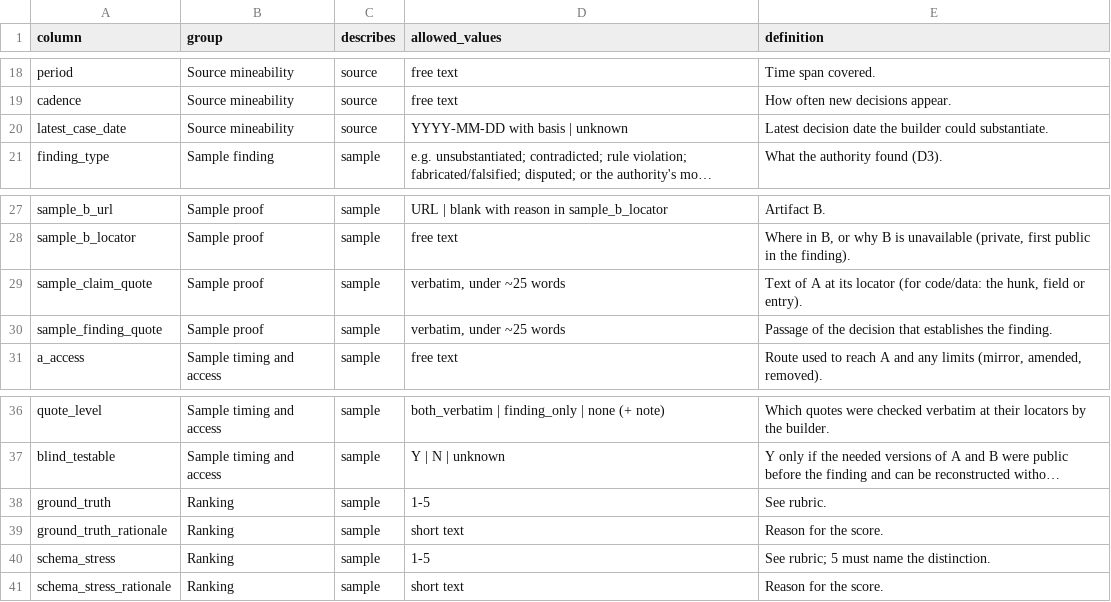
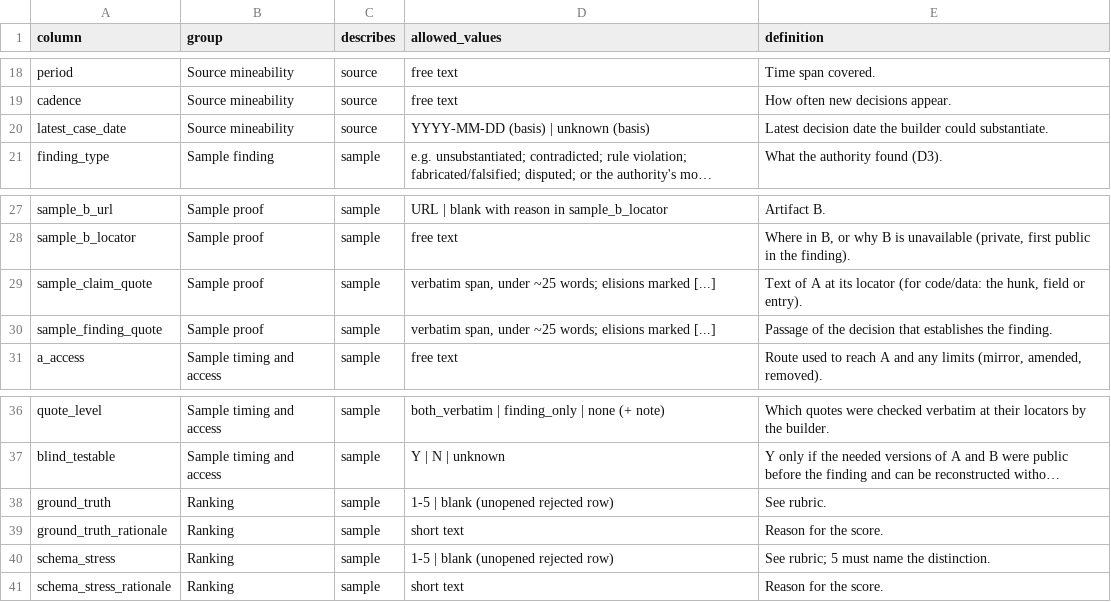
Before and after one commit to usurobor/recursive, a CSV file: coherence/source-map/schema.csv, drawn as a sheet; only a part is shown, gaps mark what is left out; long unchanged cells end in …; the diff names each change by its address in the sheet, - before the commit and + after, or states it on an @@ line.

```diff
--- a/coherence/source-map/schema.csv
+++ b/coherence/source-map/schema.csv
-D20 (allowed_values): YYYY-MM-DD with basis | unknown
+D20 (allowed_values): YYYY-MM-DD (basis) | unknown (basis)
-D29:D30 (allowed_values): verbatim, under ~25 words
+D29:D30 (allowed_values): verbatim span, under ~25 words; elisions marked [...]
-D38 (allowed_values): 1-5
+D38 (allowed_values): 1-5 | blank (unopened rejected row)
-D40 (allowed_values): 1-5
+D40 (allowed_values): 1-5 | blank (unopened rejected row)
```
Also changed, not shown: coherence/source-map/sources.csv, 3 other files.
